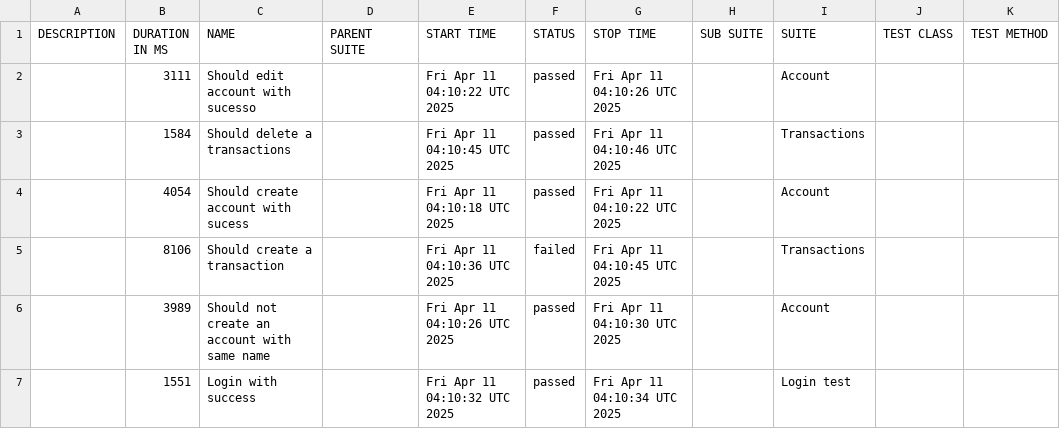
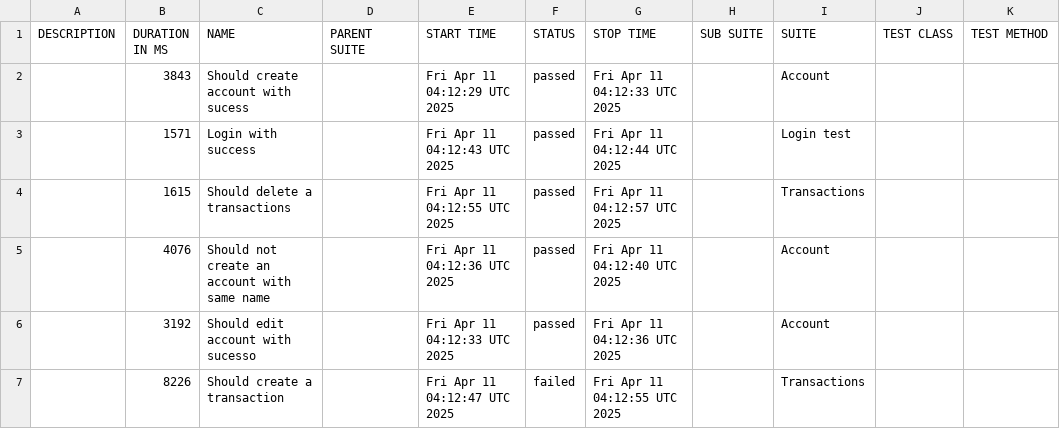
Before and after one commit to JosinaldoGJunior/cypress-automation-web, a CSV file: data/suites.csv, drawn as a sheet.

```diff
--- a/data/suites.csv
+++ b/data/suites.csv
@@ -1,7 +1,7 @@
 "DESCRIPTION","DURATION IN MS","NAME","PARENT SUITE","START TIME","STATUS","STOP TIME","SUB SUITE","SUITE","TEST CLASS","TEST METHOD"
-"","3111","Should edit account with sucesso","","Fri Apr 11 04:10:22 UTC 2025","passed","Fri Apr 11 04:10:26 UTC 2025","","Account","",""
-"","1584","Should delete a transactions","","Fri Apr 11 04:10:45 UTC 2025","passed","Fri Apr 11 04:10:46 UTC 2025","","Transactions","",""
-"","4054","Should create account with sucess","","Fri Apr 11 04:10:18 UTC 2025","passed","Fri Apr 11 04:10:22 UTC 2025","","Account","",""
-"","8106","Should create a transaction","","Fri Apr 11 04:10:36 UTC 2025","failed","Fri Apr 11 04:10:45 UTC 2025","","Transactions","",""
-"","3989","Should not create an account with same name","","Fri Apr 11 04:10:26 UTC 2025","passed","Fri Apr 11 04:10:30 UTC 2025","","Account","",""
-"","1551","Login with success","","Fri Apr 11 04:10:32 UTC 2025","passed","Fri Apr 11 04:10:34 UTC 2025","","Login test","",""
+"","3843","Should create account with sucess","","Fri Apr 11 04:12:29 UTC 2025","passed","Fri Apr 11 04:12:33 UTC 2025","","Account","",""
+"","1571","Login with success","","Fri Apr 11 04:12:43 UTC 2025","passed","Fri Apr 11 04:12:44 UTC 2025","","Login test","",""
+"","1615","Should delete a transactions","","Fri Apr 11 04:12:55 UTC 2025","passed","Fri Apr 11 04:12:57 UTC 2025","","Transactions","",""
+"","4076","Should not create an account with same name","","Fri Apr 11 04:12:36 UTC 2025","passed","Fri Apr 11 04:12:40 UTC 2025","","Account","",""
+"","3192","Should edit account with sucesso","","Fri Apr 11 04:12:33 UTC 2025","passed","Fri Apr 11 04:12:36 UTC 2025","","Account","",""
+"","8226","Should create a transaction","","Fri Apr 11 04:12:47 UTC 2025","failed","Fri Apr 11 04:12:55 UTC 2025","","Transactions","",""
```
Also changed, not shown: 31 other files.
